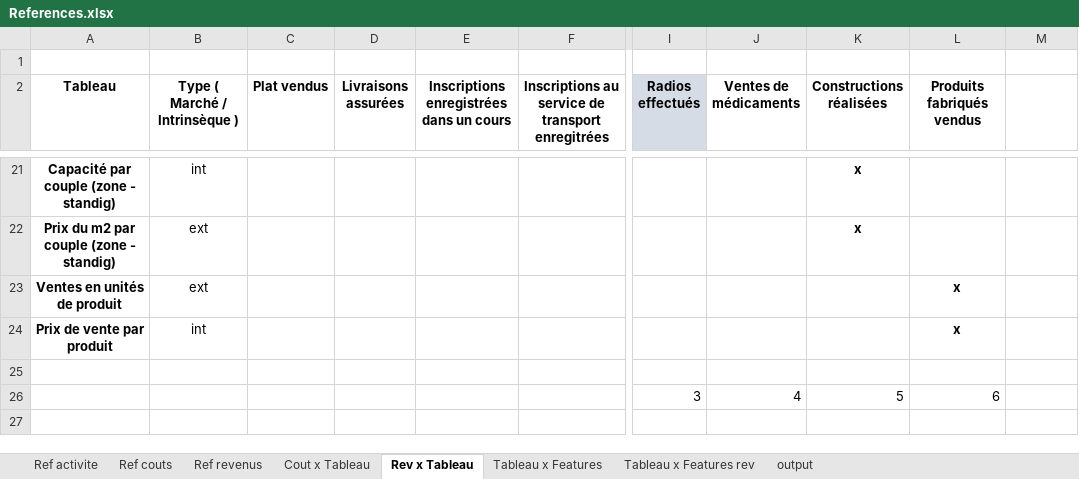
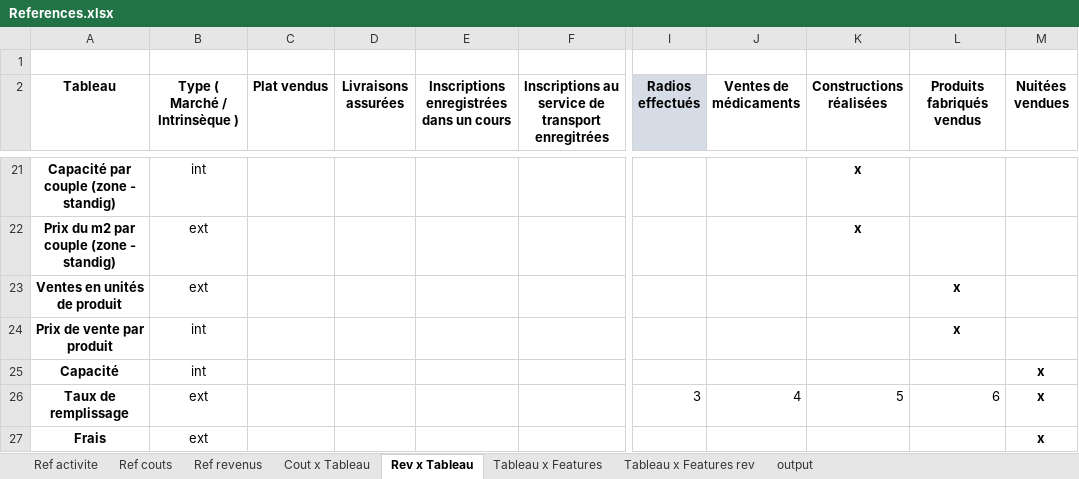
Before and after one commit to theblackhawk3/Antofagasta, an Excel workbook: module classe projet/ModulePrincipal/References.xlsx, sheet Rev x Tableau, drawn as a sheet; only a part is shown, gaps mark what is left out; values as stored, in another font and other column widths than the file's, no borders; rows hold the shown columns only; the diff names each change by its address in the sheet, - before the commit and + after, or states it on an @@ line.

```diff
--- a/module classe projet/ModulePrincipal/References.xlsx (sheet Rev x Tableau)
+++ b/module classe projet/ModulePrincipal/References.xlsx (sheet Rev x Tableau)
-M2: (empty)
+M2: Nuitées vendues
-row 25: (empty)
+row 25: Capacité | int |  |  |  |  |  |  |  |  | x
-A26 (Tableau): (empty)
+A26 (Tableau): Taux de remplissage
-B26 (Type ( Marché / Intrinsèque )): (empty)
+B26 (Type ( Marché / Intrinsèque )): ext
-M26 (Nuitées vendues): (empty)
+M26 (Nuitées vendues): x
+row 27: Frais | ext |  |  |  |  |  |  |  |  | x
```
Also changed, not shown: sheet Ref activite, sheet Tableau x Features rev, formulas that keep their value, module classe projet/ModulePrincipal/CPC.xlsx, module classe projet/ModulePrincipal/Parametres.xlsx, 5 other files.
